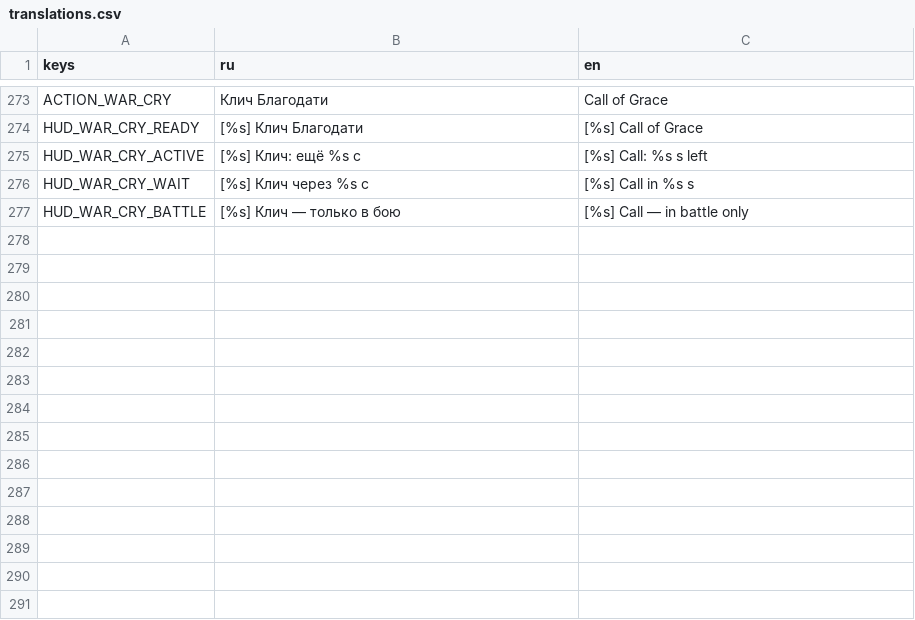
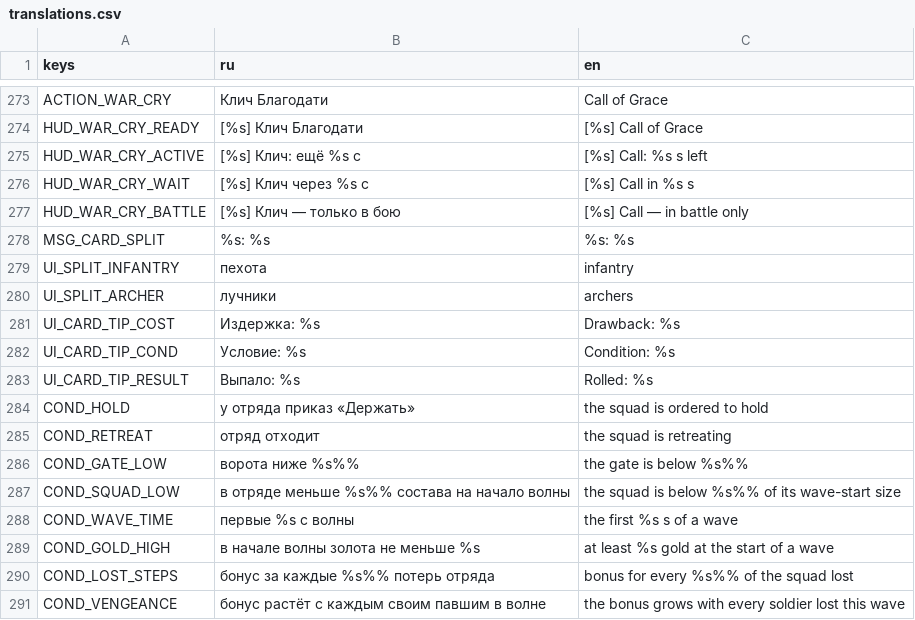
Before and after one commit to 1240TwlveThirty/plague_rage, a CSV file: data/translations.csv, drawn as a sheet; only a part is shown, gaps mark what is left out.

```diff
--- a/data/translations.csv
+++ b/data/translations.csv
@@ -277 +277,15 @@ HUD_WAR_CRY_WAIT,[%s] Клич через %s с,[%s] Call in %s s
 HUD_WAR_CRY_BATTLE,[%s] Клич — только в бою,[%s] Call — in battle only
+MSG_CARD_SPLIT,%s: %s,%s: %s
+UI_SPLIT_INFANTRY,пехота,infantry
+UI_SPLIT_ARCHER,лучники,archers
+UI_CARD_TIP_COST,Издержка: %s,Drawback: %s
+UI_CARD_TIP_COND,Условие: %s,Condition: %s
+UI_CARD_TIP_RESULT,Выпало: %s,Rolled: %s
+COND_HOLD,у отряда приказ «Держать»,the squad is ordered to hold
+COND_RETREAT,отряд отходит,the squad is retreating
+COND_GATE_LOW,ворота ниже %s%%,the gate is below %s%%
+COND_SQUAD_LOW,в отряде меньше %s%% состава на начало волны,the squad is below %s%% of its wave-start size
+COND_WAVE_TIME,первые %s с волны,the first %s s of a wave
+COND_GOLD_HIGH,в начале волны золота не меньше %s,at least %s gold at the start of a wave
+COND_LOST_STEPS,бонус за каждые %s%% потерь отряда,bonus for every %s%% of the squad lost
+COND_VENGEANCE,бонус растёт с каждым своим павшим в волне,the bonus grows with every soldier lost this wave
```
Also changed, not shown: 13 other files.
